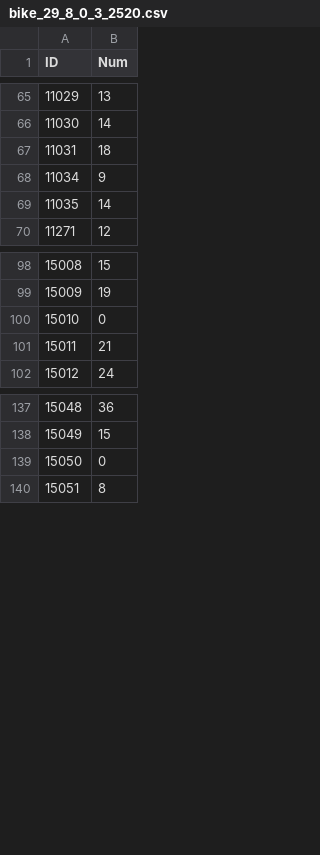
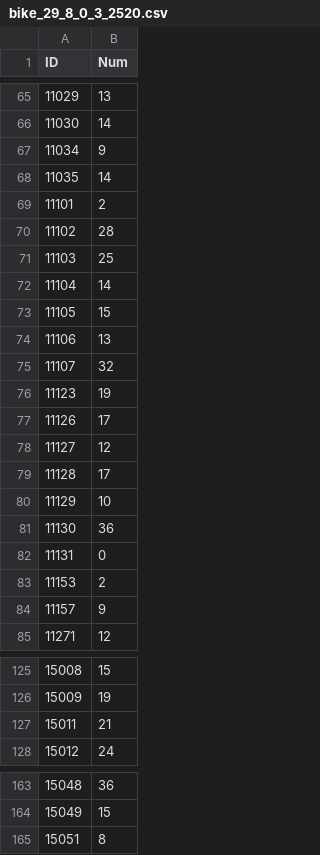
Before and after one commit to rqhu1995/bs_rebalancing_platform, a CSV file: bs_server/resources/dataset_docked/bike_29_8_0_3_2520.csv, drawn as a sheet; only a part is shown, gaps mark what is left out; removed rows and columns are numbered as before the commit, all else as after; the diff covers the shown part only; the diff names each change by its address in the sheet, - before the commit and + after, or states it on an @@ line.

```diff
--- a/bs_server/resources/dataset_docked/bike_29_8_0_3_2520.csv
+++ b/bs_server/resources/dataset_docked/bike_29_8_0_3_2520.csv
-row 67: 11031 | 18
+row 69: 11101 | 2
+row 70: 11102 | 28
+row 71: 11103 | 25
+row 72: 11104 | 14
+row 73: 11105 | 15
+row 74: 11106 | 13
+row 75: 11107 | 32
+row 76: 11123 | 19
+row 77: 11126 | 17
+row 78: 11127 | 12
+row 79: 11128 | 17
+row 80: 11129 | 10
+row 81: 11130 | 36
+row 82: 11131 | 0
+row 83: 11153 | 2
+row 84: 11157 | 9
-row 100: 15010 | 0
-row 139: 15050 | 0
```
Also changed, not shown: 21 added rows elsewhere in this file, bs_server/rebalancing_preprocessing/topsis_res.csv, 22 other files.
